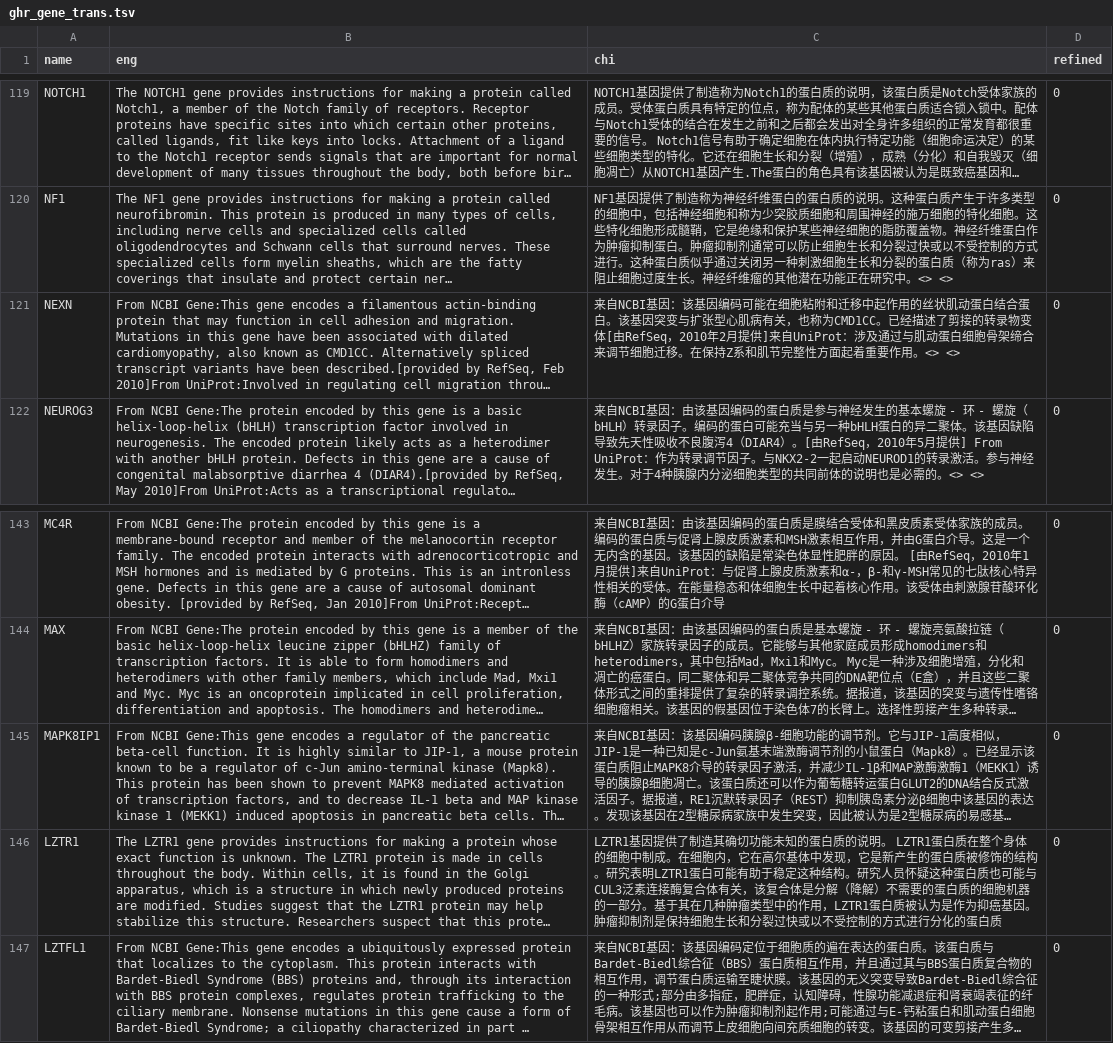
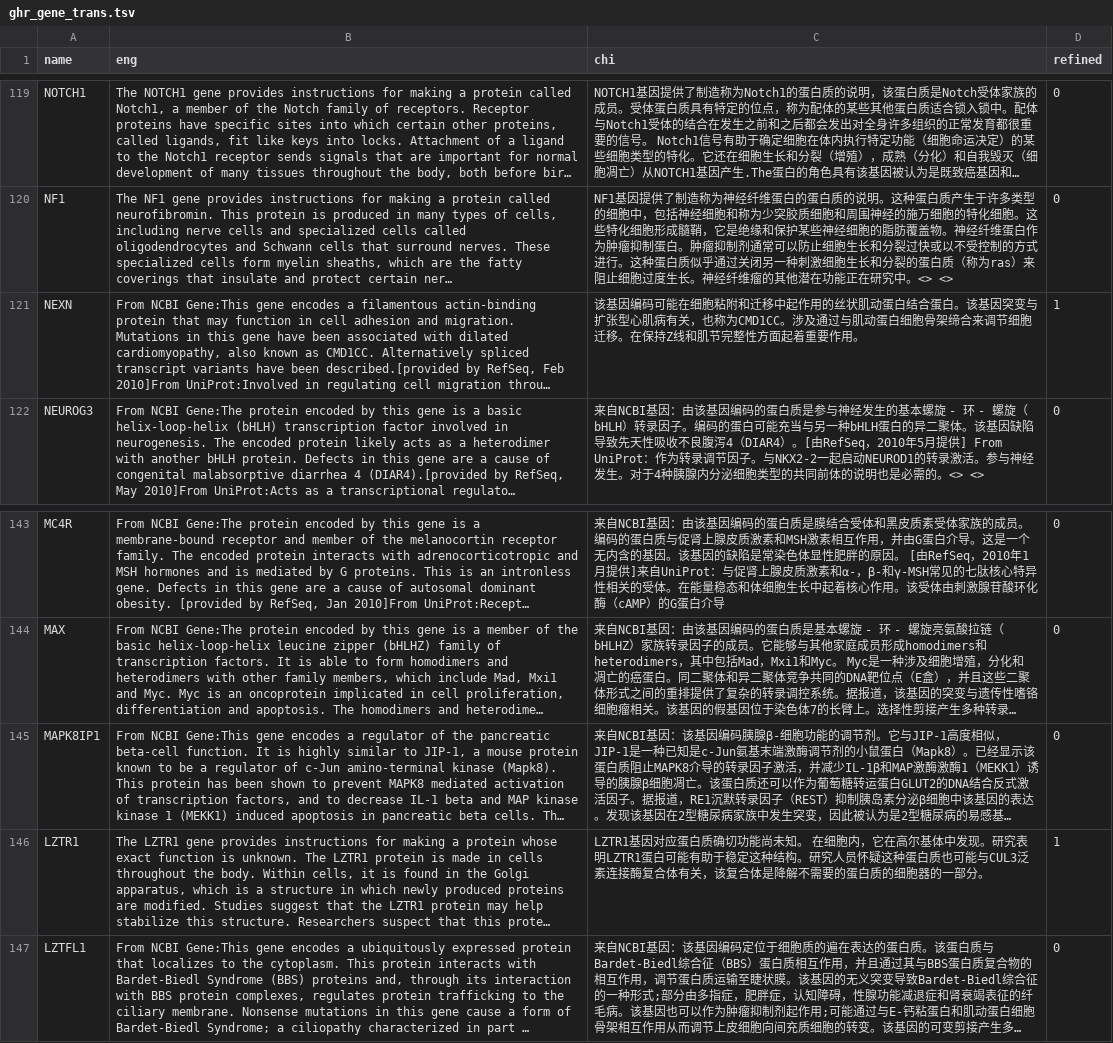
Before and after one commit to verygooder/gene_trans, a TSV file: ghr_gene_trans.tsv, drawn as a sheet; only a part is shown, gaps mark what is left out; long unchanged cells end in …; the diff names each change by its address in the sheet, - before the commit and + after, or states it on an @@ line.

Commit message:
refine NEXN,LZTR1

```diff
--- a/ghr_gene_trans.tsv
+++ b/ghr_gene_trans.tsv
-C121 (chi): 来自NCBI基因：该基因编码可能在细胞粘附和迁移中起作用的丝状肌动蛋白结合蛋白。该基因突变与扩张型心肌病有关，也称为CMD1CC。已经描述了剪接的转录物变体[由RefSeq，2010年2月提供]来自UniProt：涉及通过与肌动蛋白细胞骨架缔合来调节细胞迁移。在保持Z系和肌节完整性方面起着重要作用。<> <>
+C121 (chi): 该基因编码可能在细胞粘附和迁移中起作用的丝状肌动蛋白结合蛋白。该基因突变与扩张型心肌病有关，也称为CMD1CC。涉及通过与肌动蛋白细胞骨架缔合来调节细胞迁移。在保持Z线和肌节完整性方面起着重要作用。
-D121 (refined): 0
+D121 (refined): 1
-C146 (chi): LZTR1基因提供了制造其确切功能未知的蛋白质的说明。 LZTR1蛋白质在整个身体的细胞中制成。在细胞内，它在高尔基体中发现，它是新产生的蛋白质被修饰的结构。研究表明LZTR1蛋白可能有助于稳定这种结构。研究人员怀疑这种蛋白质也可能与CUL3泛素连接酶复合体有关，该复合体是分解（降解）不需要的蛋白质的细胞机器的一部分。基于其在几种肿瘤类型中的作用，LZTR1蛋白质被认为是作为抑癌基因。肿瘤抑制剂是保持细胞生长和分裂过快或以不受控制的方式进行分化的蛋白质
+C146 (chi): LZTR1基因对应蛋白质确切功能尚未知。 在细胞内，它在高尔基体中发现。研究表明LZTR1蛋白可能有助于稳定这种结构。研究人员怀疑这种蛋白质也可能与CUL3泛素连接酶复合体有关，该复合体是降解不需要的蛋白质的细胞器的一部分。
-D146 (refined): 0
+D146 (refined): 1
```
